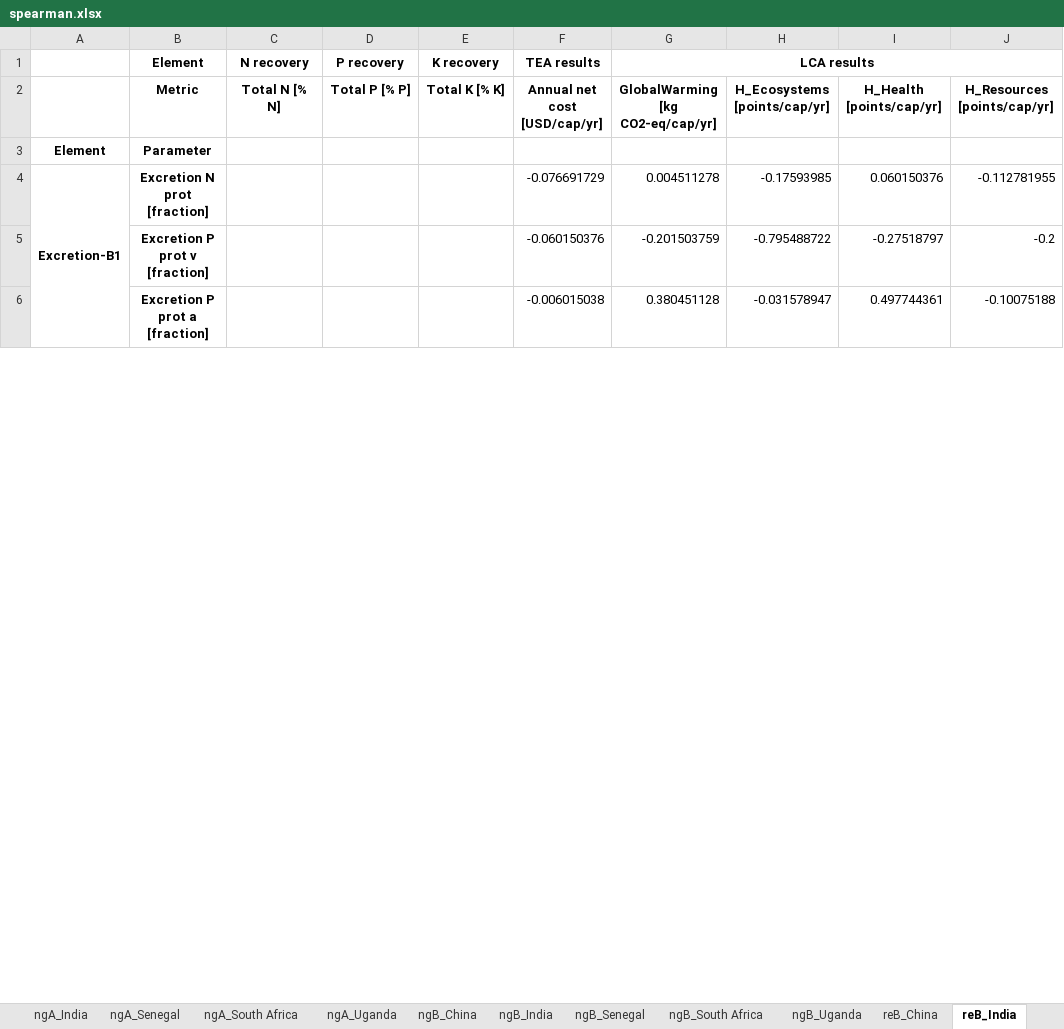
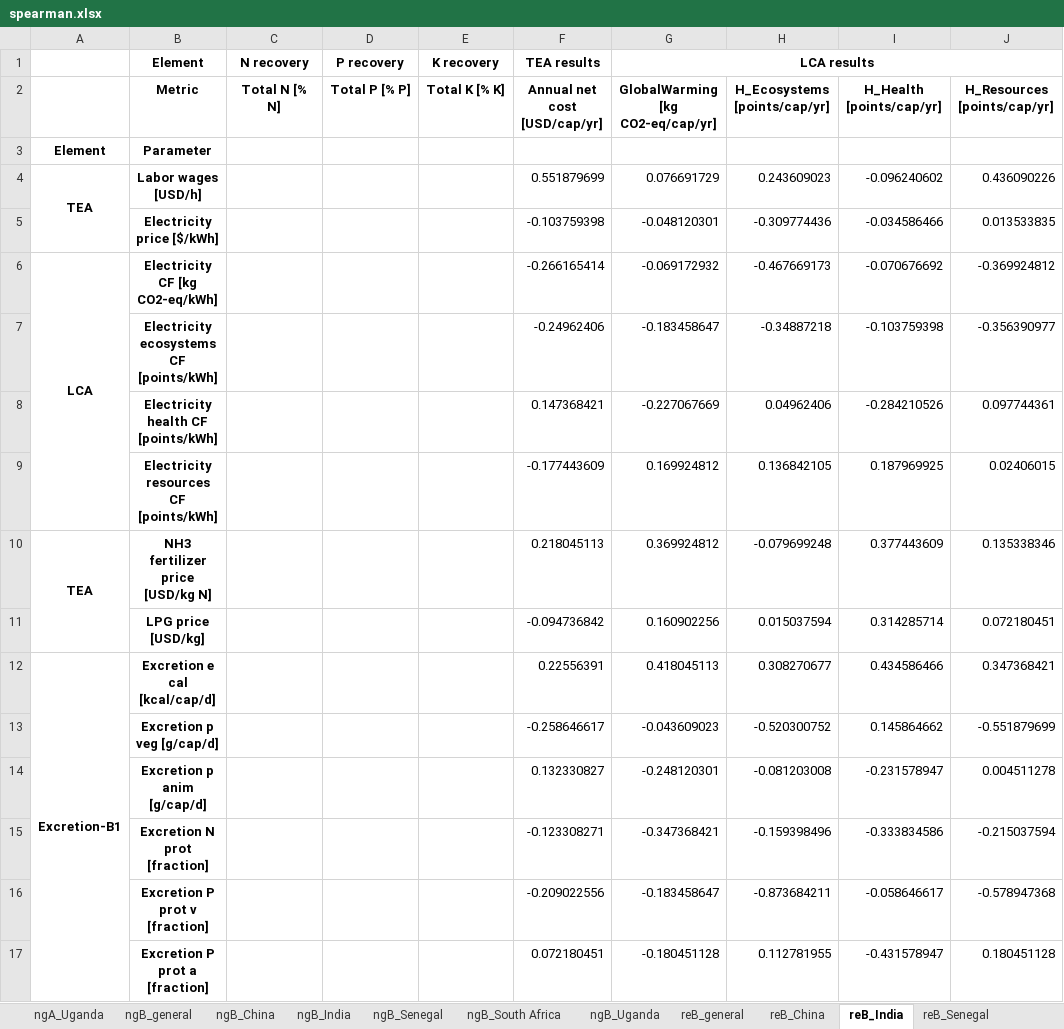
Before and after one commit to QSD-Group/DMsan, an Excel workbook: dmsan/comparison/scores/spearman.xlsx, sheet reB_India, drawn as a sheet; only a part is shown; values as stored, in another font and other column widths than the file's, no borders; removed rows and columns are numbered as before the commit, all else as after; the diff covers the shown part only; the diff names each change by its address in the sheet, - before the commit and + after, or states it on an @@ line.

```diff
--- a/dmsan/comparison/scores/spearman.xlsx (sheet reB_India)
+++ b/dmsan/comparison/scores/spearman.xlsx (sheet reB_India)
+sheet tab: ngB_general
+sheet tab: reB_general
+row 4: TEA | Labor wages [USD/h] |  |  |  | 0.551879699 | 0.076691729 | 0.243609023 | -0.096240602 | 0.436090226
+row 5:  | Electricity price [$/kWh] |  |  |  | -0.103759398 | -0.048120301 | -0.309774436 | -0.034586466 | 0.013533835
+row 6: LCA | Electricity CF [kg CO2-eq/kWh] |  |  |  | -0.266165414 | -0.069172932 | -0.467669173 | -0.070676692 | -0.369924812
+row 7:  | Electricity ecosystems CF [points/kWh] |  |  |  | -0.24962406 | -0.183458647 | -0.34887218 | -0.103759398 | -0.356390977
+row 8:  | Electricity health CF [points/kWh] |  |  |  | 0.147368421 | -0.227067669 | 0.04962406 | -0.284210526 | 0.097744361
+row 9:  | Electricity resources CF [points/kWh] |  |  |  | -0.177443609 | 0.169924812 | 0.136842105 | 0.187969925 | 0.02406015
+row 10: TEA | NH3 fertilizer price [USD/kg N] |  |  |  | 0.218045113 | 0.369924812 | -0.079699248 | 0.377443609 | 0.135338346
+row 11:  | LPG price [USD/kg] |  |  |  | -0.094736842 | 0.160902256 | 0.015037594 | 0.314285714 | 0.072180451
+row 12: Excretion-B1 | Excretion e cal [kcal/cap/d] |  |  |  | 0.22556391 | 0.418045113 | 0.308270677 | 0.434586466 | 0.347368421
+row 13:  | Excretion p veg [g/cap/d] |  |  |  | -0.258646617 | -0.043609023 | -0.520300752 | 0.145864662 | -0.551879699
+row 14:  | Excretion p anim [g/cap/d] |  |  |  | 0.132330827 | -0.248120301 | -0.081203008 | -0.231578947 | 0.004511278
-A15: Excretion-B1
+A15: (empty)
-A4:A25 merged
-F15 (TEA results): -0.076691729
+F15 (TEA results): -0.123308271
-G15 (LCA results): 0.004511278
+G15 (LCA results): -0.347368421
-H15: -0.17593985
+H15: -0.159398496
-I15: 0.060150376
+I15: -0.333834586
-J15: -0.112781955
+J15: -0.215037594
-F16 (TEA results): -0.060150376
+F16 (TEA results): -0.209022556
-G16 (LCA results): -0.201503759
+G16 (LCA results): -0.183458647
-H16: -0.795488722
+H16: -0.873684211
-I16: -0.27518797
+I16: -0.058646617
-J16: -0.2
+J16: -0.578947368
-F17 (TEA results): -0.006015038
+F17 (TEA results): 0.072180451
-G17 (LCA results): 0.380451128
+G17 (LCA results): -0.180451128
-H17: -0.031578947
+H17: 0.112781955
-I17: 0.497744361
+I17: -0.431578947
-J17: -0.10075188
+J17: 0.180451128
```
Also changed, not shown: 2 added rows and 1568 edited cells elsewhere in this sheet, sheet ngA_South Africa, sheet ngA_China, sheet ngA_Senegal, sheet ngA_Uganda, sheet ngA_India, sheet ngB_Senegal, 23 more sheets, other sheet tabs, 5 other files.
